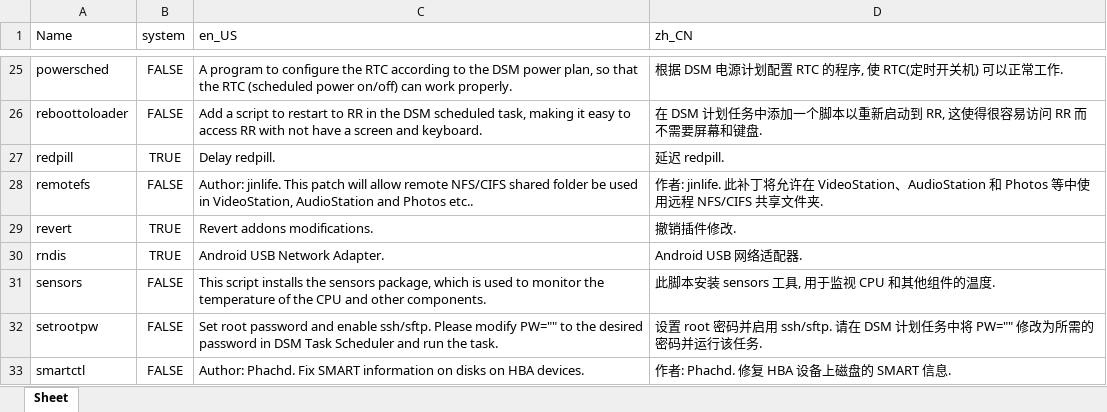
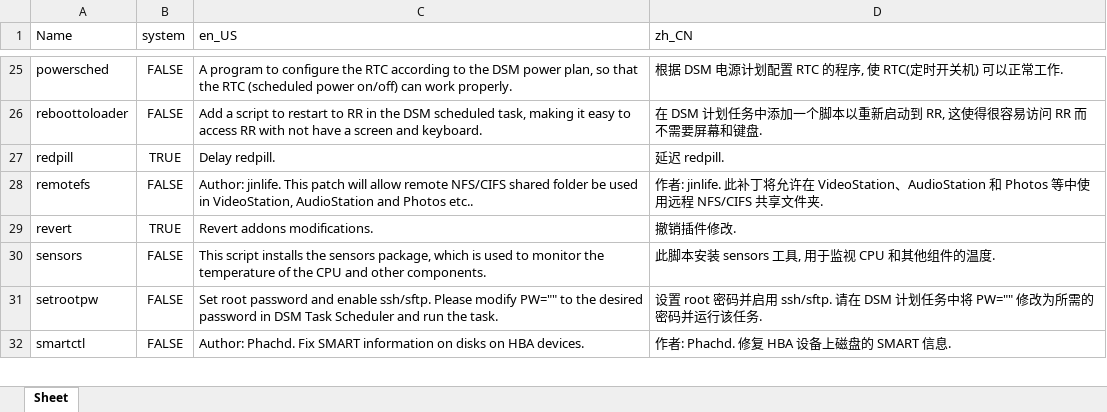
Before and after one commit to RROrg/rr, an Excel workbook: docs/addons.xlsx, sheet Sheet, drawn as a sheet; only a part is shown, gaps mark what is left out; values as stored, in another font and other column widths than the file's, no borders; the diff names each change by its address in the sheet, - before the commit and + after, or states it on an @@ line.

```diff
--- a/docs/addons.xlsx (sheet Sheet)
+++ b/docs/addons.xlsx (sheet Sheet)
-row 30: rndis | TRUE | Android USB Network Adapter. | Android USB 网络适配器.
```
Also changed, not shown: docs/models.xlsx, docs/modules.xlsx, 2 other files.
